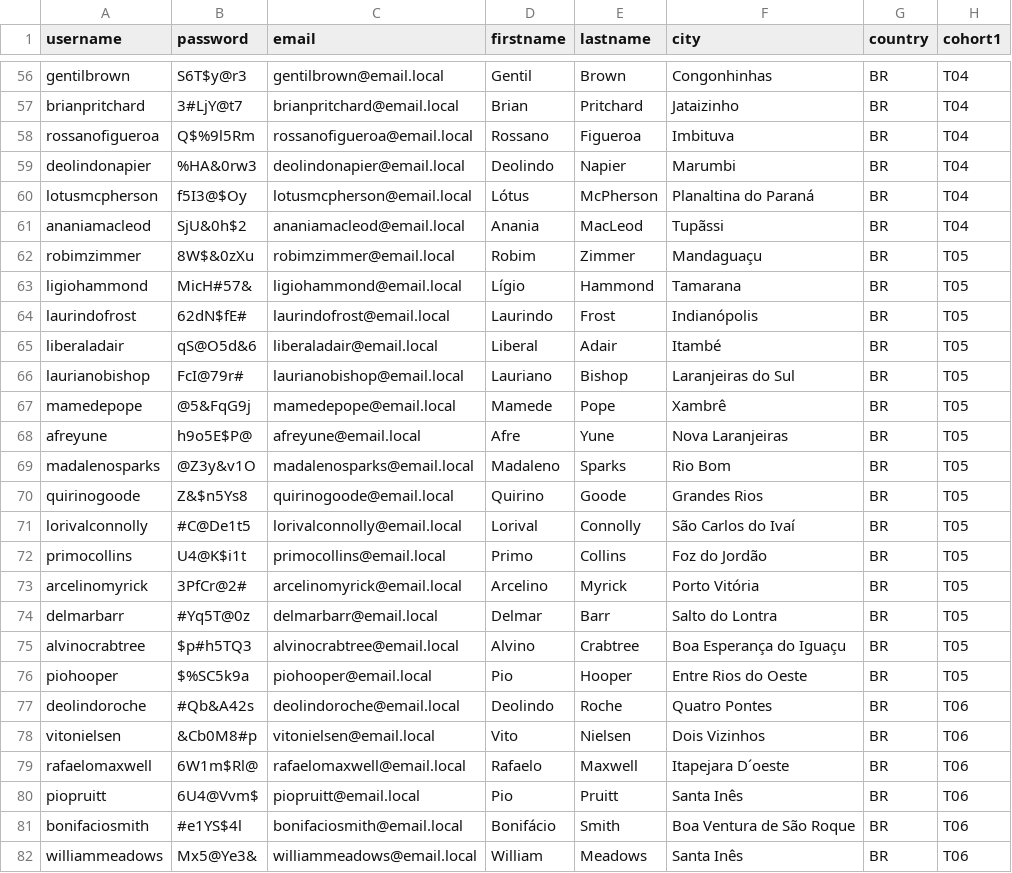
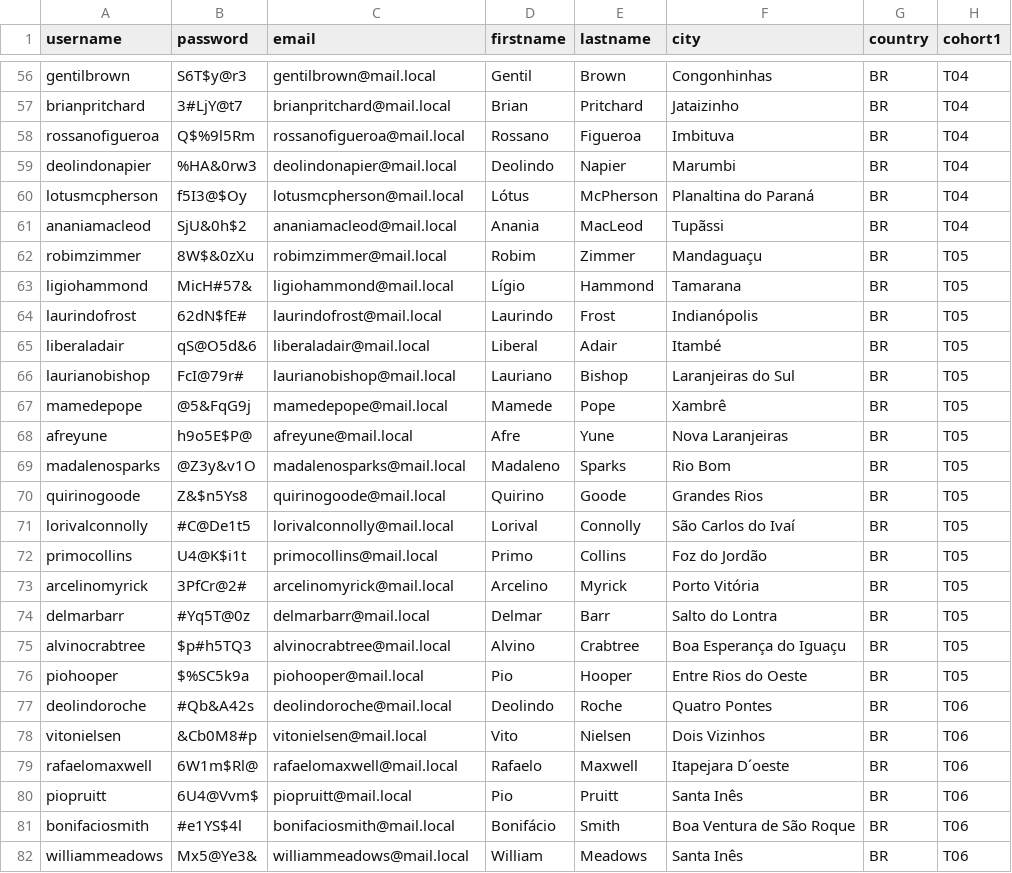
Before and after one commit to AdrianoRuseler/moodle-local-plugins, a CSV file: backups/users/M01/moodleimport.csv, drawn as a sheet; only a part is shown, gaps mark what is left out; the diff covers the shown part only; the diff names each change by its address in the sheet, - before the commit and + after, or states it on an @@ line.

```diff
--- a/backups/users/M01/moodleimport.csv
+++ b/backups/users/M01/moodleimport.csv
-C56 (email): gentilbrown@email.local
+C56 (email): gentilbrown@mail.local
-C57 (email): brianpritchard@email.local
+C57 (email): brianpritchard@mail.local
-C58 (email): rossanofigueroa@email.local
+C58 (email): rossanofigueroa@mail.local
-C59 (email): deolindonapier@email.local
+C59 (email): deolindonapier@mail.local
-C60 (email): lotusmcpherson@email.local
+C60 (email): lotusmcpherson@mail.local
-C61 (email): ananiamacleod@email.local
+C61 (email): ananiamacleod@mail.local
-C62 (email): robimzimmer@email.local
+C62 (email): robimzimmer@mail.local
-C63 (email): ligiohammond@email.local
+C63 (email): ligiohammond@mail.local
-C64 (email): laurindofrost@email.local
+C64 (email): laurindofrost@mail.local
-C65 (email): liberaladair@email.local
+C65 (email): liberaladair@mail.local
-C66 (email): laurianobishop@email.local
+C66 (email): laurianobishop@mail.local
-C67 (email): mamedepope@email.local
+C67 (email): mamedepope@mail.local
-C68 (email): afreyune@email.local
+C68 (email): afreyune@mail.local
-C69 (email): madalenosparks@email.local
+C69 (email): madalenosparks@mail.local
-C70 (email): quirinogoode@email.local
+C70 (email): quirinogoode@mail.local
-C71 (email): lorivalconnolly@email.local
+C71 (email): lorivalconnolly@mail.local
-C72 (email): primocollins@email.local
+C72 (email): primocollins@mail.local
-C73 (email): arcelinomyrick@email.local
+C73 (email): arcelinomyrick@mail.local
-C74 (email): delmarbarr@email.local
+C74 (email): delmarbarr@mail.local
-C75 (email): alvinocrabtree@email.local
+C75 (email): alvinocrabtree@mail.local
-C76 (email): piohooper@email.local
+C76 (email): piohooper@mail.local
-C77 (email): deolindoroche@email.local
+C77 (email): deolindoroche@mail.local
-C78 (email): vitonielsen@email.local
+C78 (email): vitonielsen@mail.local
-C79 (email): rafaelomaxwell@email.local
+C79 (email): rafaelomaxwell@mail.local
-C80 (email): piopruitt@email.local
+C80 (email): piopruitt@mail.local
-C81 (email): bonifaciosmith@email.local
+C81 (email): bonifaciosmith@mail.local
-C82 (email): williammeadows@email.local
+C82 (email): williammeadows@mail.local
```
Also changed, not shown: 123 edited cells elsewhere in this file, backups/users/F01/moodleimport.csv, backups/users/F02/moodleimport.csv, 4 other files.
